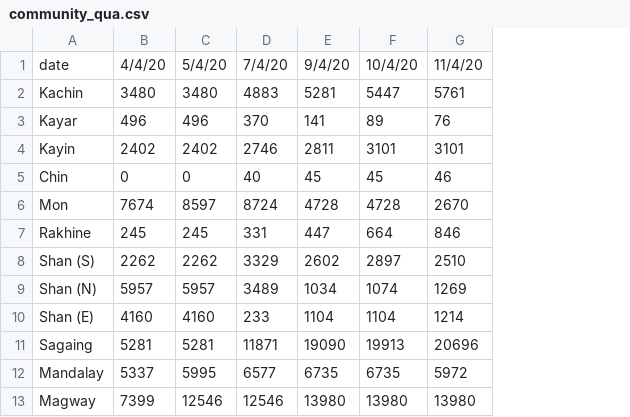
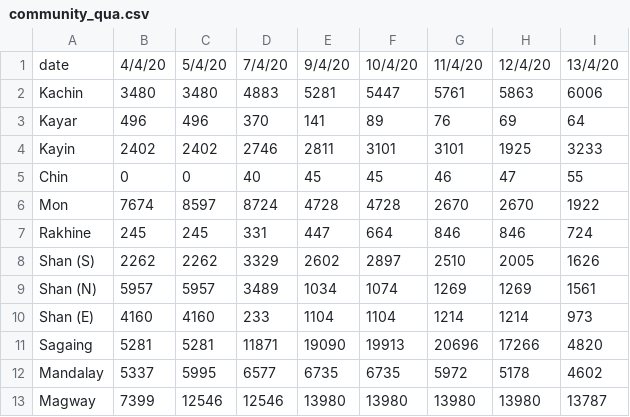
Before and after one commit to finerbrighterlighter/myanmar_covid19, a CSV file: community_qua.csv, drawn as a sheet; only a part is shown; the diff names each change by its address in the sheet, - before the commit and + after, or states it on an @@ line.

Commit message:
Update community_qua.csv

```diff
--- a/community_qua.csv
+++ b/community_qua.csv
+column H, rows 1-13: 12/4/20 | 5863 | 69 | 1925 | 47 | 2670 | 846 | 2005 | 1269 | 1214 | 17266 | 5178 | 13980
+column I, rows 1-13: 13/4/20 | 6006 | 64 | 3233 | 55 | 1922 | 724 | 1626 | 1561 | 973 | 4820 | 4602 | 13787
```
